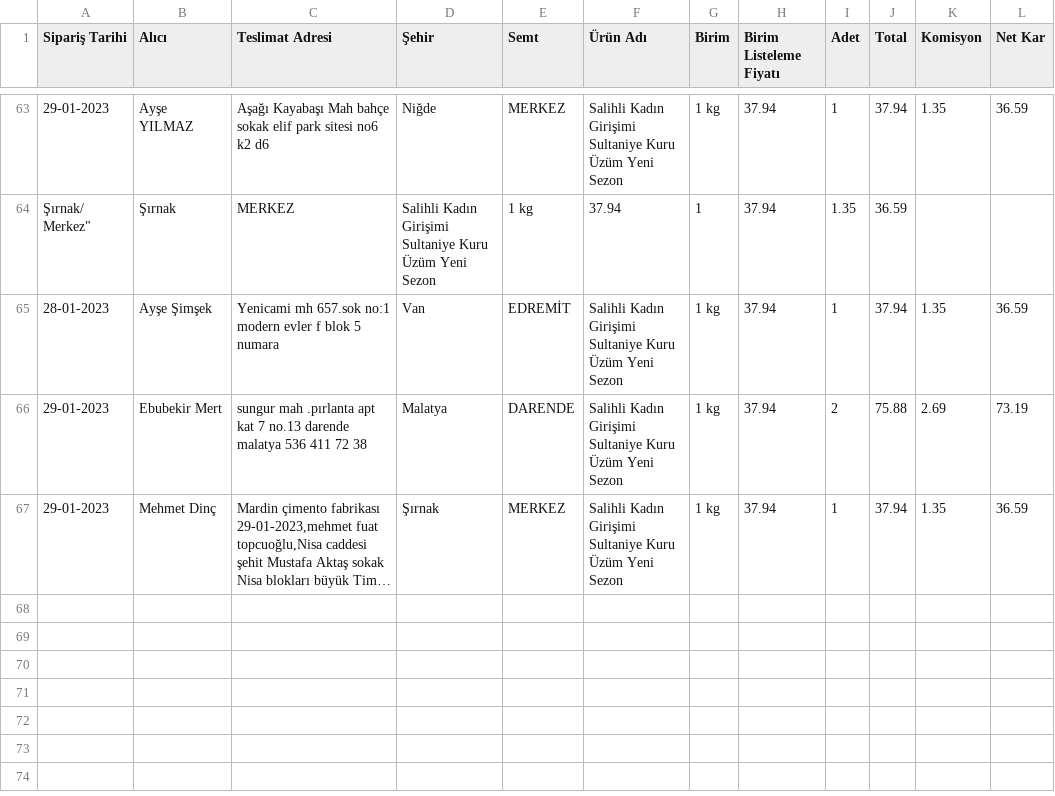
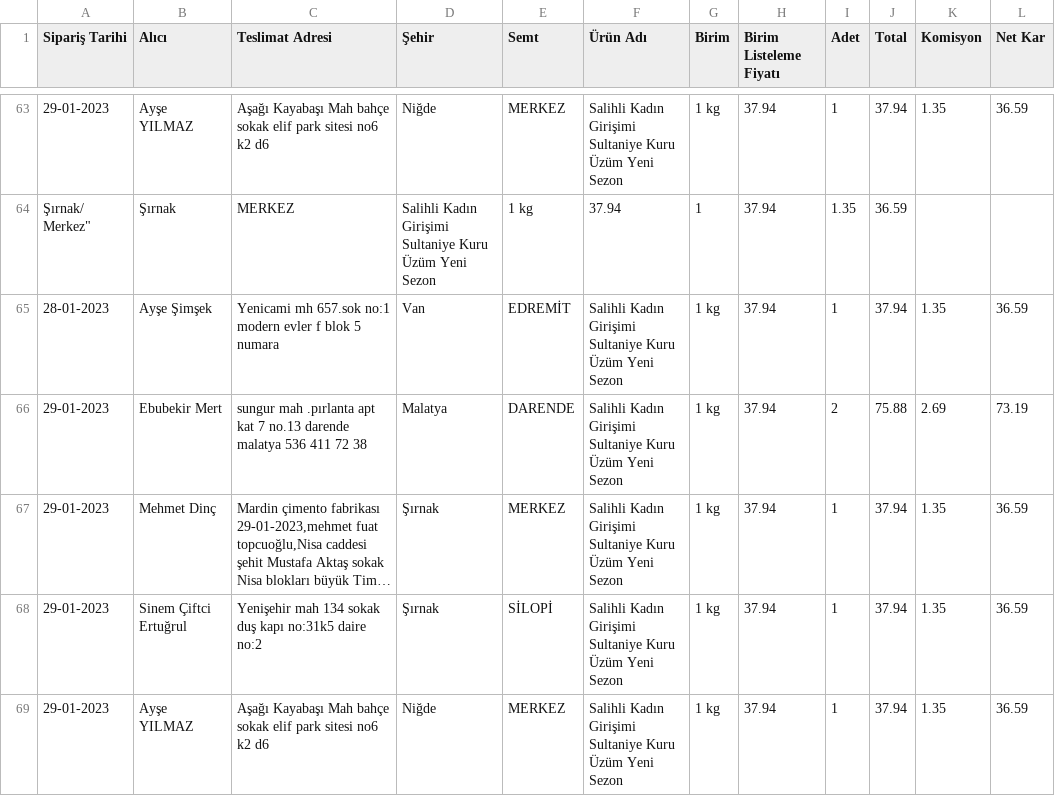
Before and after one commit to alperade/data-raisin-price-analysis, a CSV file: siparis.csv, drawn as a sheet; only a part is shown, gaps mark what is left out; long unchanged cells end in …; the diff names each change by its address in the sheet, - before the commit and + after, or states it on an @@ line.

Commit message:
Daily maint

```diff
--- a/siparis.csv
+++ b/siparis.csv
+row 68: 29-01-2023 | Sinem Çiftci Ertuğrul | Yenişehir mah 134 sokak duş kapı no:31k5 daire no:2 | Şırnak | SİLOPİ | Salihli Kadın Girişimi Sultaniye Kuru Üzüm Yeni Sezon | 1 kg | 37.94 | 1 | 37.94 | 1.35 | 36.59
+row 69: 29-01-2023 | Ayşe YILMAZ | Aşağı Kayabaşı Mah bahçe sokak elif park sitesi no6 k2 d6 | Niğde | MERKEZ | Salihli Kadın Girişimi Sultaniye Kuru Üzüm Yeni Sezon | 1 kg | 37.94 | 1 | 37.94 | 1.35 | 36.59
```
